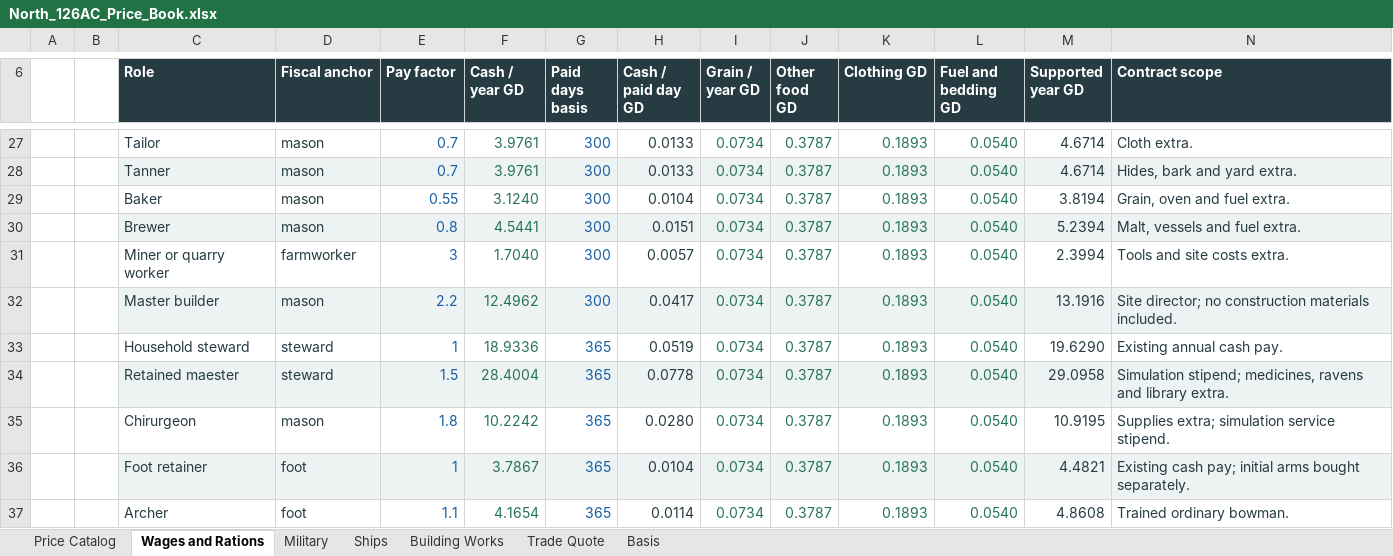
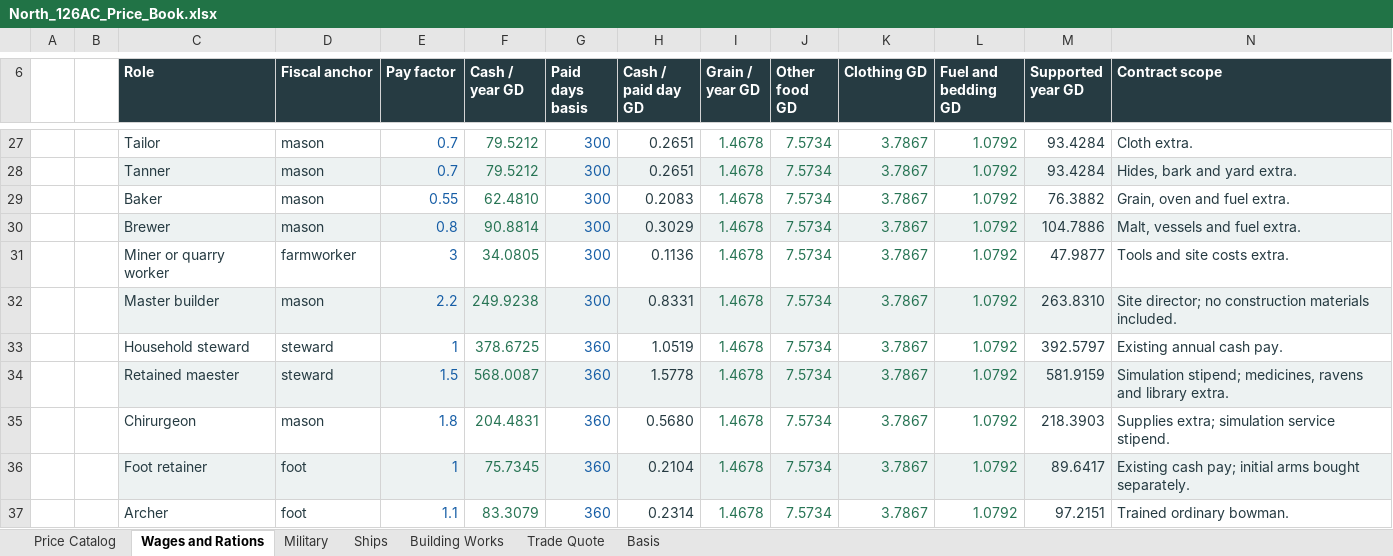
Before and after one commit to Alex-Oss222/dice-roller, an Excel workbook: stories/story-003/references/North_126AC_Price_Book.xlsx, sheet Wages and Rations, drawn as a sheet; only a part is shown, gaps mark what is left out; values as stored, in another font and other column widths than the file's, no borders; the diff covers the shown part only; the diff names each change by its address in the sheet, - before the commit and + after, or states it on an @@ line.

```diff
--- a/stories/story-003/references/North_126AC_Price_Book.xlsx (sheet Wages and Rations)
+++ b/stories/story-003/references/North_126AC_Price_Book.xlsx (sheet Wages and Rations)
-F27:F28 (Cash / year GD): 3.9761
+F27:F28 (Cash / year GD): 79.5212
-H27:H28 (Cash / paid day GD): 0.0133
+H27:H28 (Cash / paid day GD): 0.2651
-I27:I37 (Grain / year GD): 0.0734
+I27:I37 (Grain / year GD): 1.4678
-J27:J37 (Other food GD): 0.3787
+J27:J37 (Other food GD): 7.5734
-K27:K37 (Clothing GD): 0.1893
+K27:K37 (Clothing GD): 3.7867
-L27:L37 (Fuel and bedding GD): 0.0540
+L27:L37 (Fuel and bedding GD): 1.0792
-M27:M28 (Supported year GD): 4.6714
+M27:M28 (Supported year GD): 93.4284
-F29 (Cash / year GD): 3.1240
+F29 (Cash / year GD): 62.4810
-H29 (Cash / paid day GD): 0.0104
+H29 (Cash / paid day GD): 0.2083
-M29 (Supported year GD): 3.8194
+M29 (Supported year GD): 76.3882
-F30 (Cash / year GD): 4.5441
+F30 (Cash / year GD): 90.8814
-H30 (Cash / paid day GD): 0.0151
+H30 (Cash / paid day GD): 0.3029
-M30 (Supported year GD): 5.2394
+M30 (Supported year GD): 104.7886
-F31 (Cash / year GD): 1.7040
+F31 (Cash / year GD): 34.0805
-H31 (Cash / paid day GD): 0.0057
+H31 (Cash / paid day GD): 0.1136
-M31 (Supported year GD): 2.3994
+M31 (Supported year GD): 47.9877
-F32 (Cash / year GD): 12.4962
+F32 (Cash / year GD): 249.9238
-H32 (Cash / paid day GD): 0.0417
+H32 (Cash / paid day GD): 0.8331
-M32 (Supported year GD): 13.1916
+M32 (Supported year GD): 263.8310
-F33 (Cash / year GD): 18.9336
+F33 (Cash / year GD): 378.6725
-G33:G37 (Paid days basis): 365
+G33:G37 (Paid days basis): 360
-H33 (Cash / paid day GD): 0.0519
+H33 (Cash / paid day GD): 1.0519
-M33 (Supported year GD): 19.6290
+M33 (Supported year GD): 392.5797
-F34 (Cash / year GD): 28.4004
+F34 (Cash / year GD): 568.0087
-H34 (Cash / paid day GD): 0.0778
+H34 (Cash / paid day GD): 1.5778
-M34 (Supported year GD): 29.0958
+M34 (Supported year GD): 581.9159
-F35 (Cash / year GD): 10.2242
+F35 (Cash / year GD): 204.4831
-H35 (Cash / paid day GD): 0.0280
+H35 (Cash / paid day GD): 0.5680
-M35 (Supported year GD): 10.9195
+M35 (Supported year GD): 218.3903
-F36 (Cash / year GD): 3.7867
+F36 (Cash / year GD): 75.7345
-H36 (Cash / paid day GD): 0.0104
+H36 (Cash / paid day GD): 0.2104
-M36 (Supported year GD): 4.4821
+M36 (Supported year GD): 89.6417
-F37 (Cash / year GD): 4.1654
+F37 (Cash / year GD): 83.3079
-H37 (Cash / paid day GD): 0.0114
+H37 (Cash / paid day GD): 0.2314
-M37 (Supported year GD): 4.8608
+M37 (Supported year GD): 97.2151
```
Also changed, not shown: 253 edited cells elsewhere in this sheet, sheet Price Catalog, sheet Building Works, sheet Military, sheet Ships, sheet Basis, sheet Trade Quote, 25 other files.
